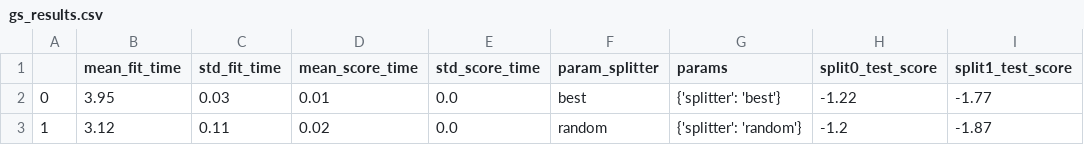
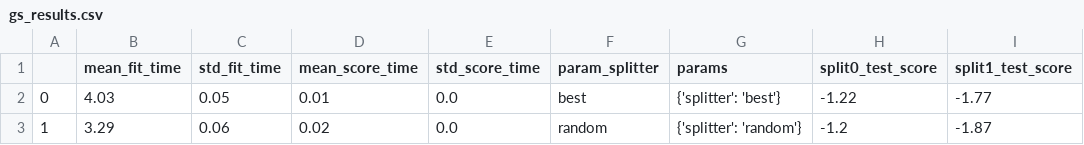
Before and after one commit to brunno-oliveira/b3-invest, a CSV file: package/models/decision_tree_regressor/with_features/gs_results.csv, drawn as a sheet; only a part is shown; the diff names each change by its address in the sheet, - before the commit and + after, or states it on an @@ line.

```diff
--- a/package/models/decision_tree_regressor/with_features/gs_results.csv
+++ b/package/models/decision_tree_regressor/with_features/gs_results.csv
-B2 (mean_fit_time): 3.95
+B2 (mean_fit_time): 4.03
-C2 (std_fit_time): 0.03
+C2 (std_fit_time): 0.05
-B3 (mean_fit_time): 3.12
+B3 (mean_fit_time): 3.29
-C3 (std_fit_time): 0.11
+C3 (std_fit_time): 0.06
```
Also changed, not shown: package/models/decision_tree_regressor/wo_features/gs_results.csv, package/models/random_forest_regressor/with_features/gs_results.csv, 21 other files.
